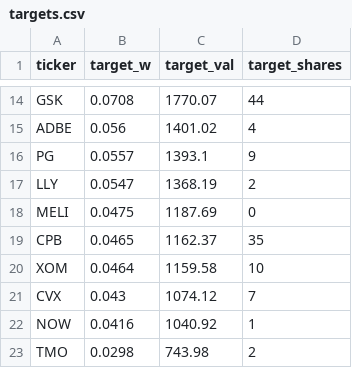
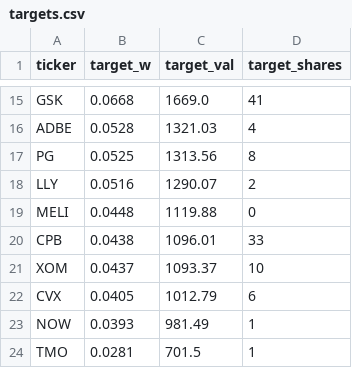
Before and after one commit to MyMaByMa/portfolio-signals, a CSV file: report/targets.csv, drawn as a sheet; only a part is shown, gaps mark what is left out; addresses are those after the commit; the diff covers the shown part only; the diff names each change by its address in the sheet, - before the commit and + after, or states it on an @@ line.

```diff
--- a/report/targets.csv
+++ b/report/targets.csv
-B15 (target_w): 0.0708
+B15 (target_w): 0.0668
-C15 (target_val): 1770.07
+C15 (target_val): 1669.0
-D15 (target_shares): 44
+D15 (target_shares): 41
-B16 (target_w): 0.056
+B16 (target_w): 0.0528
-C16 (target_val): 1401.02
+C16 (target_val): 1321.03
-B17 (target_w): 0.0557
+B17 (target_w): 0.0525
-C17 (target_val): 1393.1
+C17 (target_val): 1313.56
-D17 (target_shares): 9
+D17 (target_shares): 8
-B18 (target_w): 0.0547
+B18 (target_w): 0.0516
-C18 (target_val): 1368.19
+C18 (target_val): 1290.07
-B19 (target_w): 0.0475
+B19 (target_w): 0.0448
-C19 (target_val): 1187.69
+C19 (target_val): 1119.88
-B20 (target_w): 0.0465
+B20 (target_w): 0.0438
-C20 (target_val): 1162.37
+C20 (target_val): 1096.01
-D20 (target_shares): 35
+D20 (target_shares): 33
-B21 (target_w): 0.0464
+B21 (target_w): 0.0437
-C21 (target_val): 1159.58
+C21 (target_val): 1093.37
-B22 (target_w): 0.043
+B22 (target_w): 0.0405
-C22 (target_val): 1074.12
+C22 (target_val): 1012.79
-D22 (target_shares): 7
+D22 (target_shares): 6
-B23 (target_w): 0.0416
+B23 (target_w): 0.0393
-C23 (target_val): 1040.92
+C23 (target_val): 981.49
-B24 (target_w): 0.0298
+B24 (target_w): 0.0281
-C24 (target_val): 743.98
+C24 (target_val): 701.5
-D24 (target_shares): 2
+D24 (target_shares): 1
```
Also changed, not shown: 2 added rows, 1 removed row and 29 edited cells elsewhere in this file, report/report.csv, report/trade_plan.csv, 1 other file.
